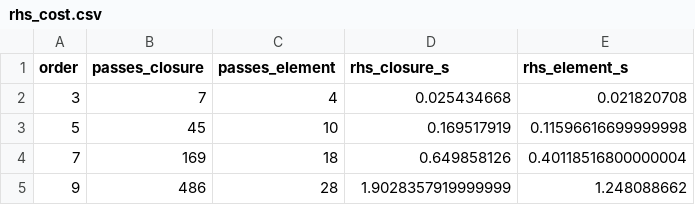
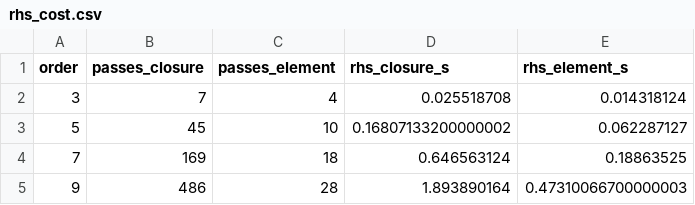
Before and after one commit to MORFEproject/MORFEExamples, a CSV file: writing_a_finite_element_nonlinearity/results/data/rhs_cost.csv, drawn as a sheet.

```diff
--- a/writing_a_finite_element_nonlinearity/results/data/rhs_cost.csv
+++ b/writing_a_finite_element_nonlinearity/results/data/rhs_cost.csv
@@ -1,5 +1,5 @@
 order,passes_closure,passes_element,rhs_closure_s,rhs_element_s
-3,7,4,0.025434668,0.021820708
-5,45,10,0.169517919,0.11596616699999998
-7,169,18,0.649858126,0.40118516800000004
-9,486,28,1.9028357919999999,1.248088662
+3,7,4,0.025518708,0.014318124
+5,45,10,0.16807133200000002,0.062287127
+7,169,18,0.646563124,0.18863525
+9,486,28,1.893890164,0.47310066700000003
```
Also changed, not shown: 3 other files.
